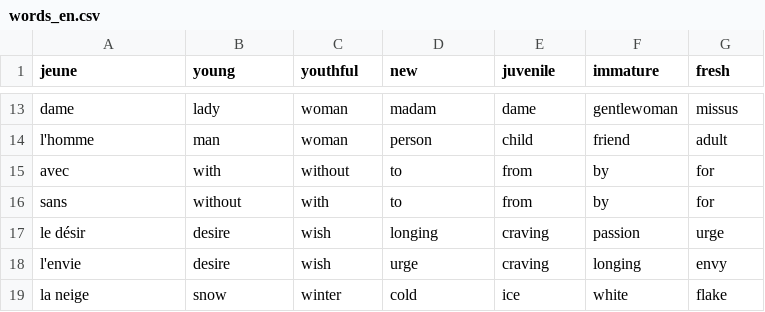
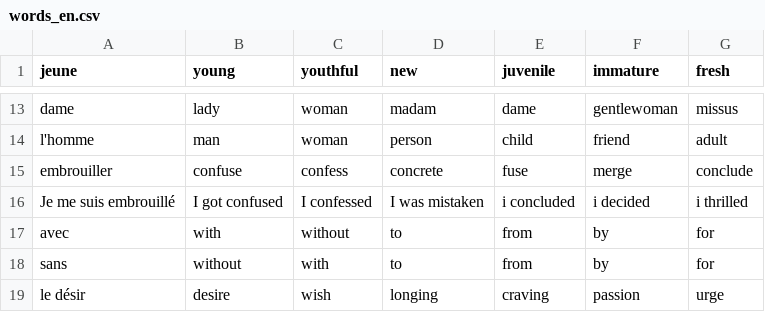
Before and after one commit to Socket-Net/fdi.mm, a CSV file: words_en.csv, drawn as a sheet; only a part is shown, gaps mark what is left out; the shorter side is filled out with more unchanged rows; the diff names each change by its address in the sheet, - before the commit and + after, or states it on an @@ line.

Commit message:
Update words_en.csv

```diff
--- a/words_en.csv
+++ b/words_en.csv
+row 15: embrouiller | confuse | confess | concrete | fuse | merge | conclude
+row 16: Je me suis embrouillé | I got confused | I confessed | I was mistaken | i concluded | i decided | i thrilled
```
